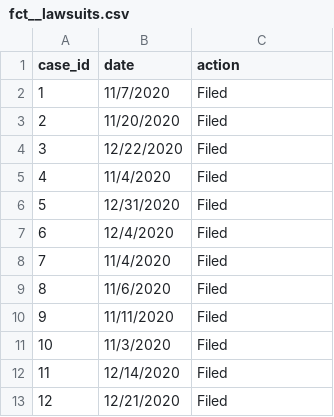
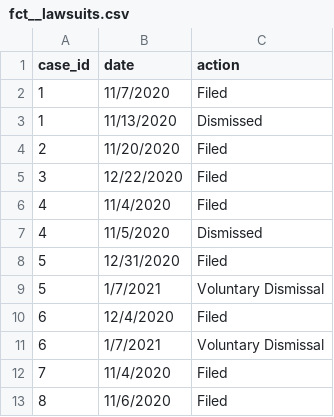
Before and after one commit to bora-uyumazturk/election-lawsuits, a CSV file: data/fct__lawsuits.csv, drawn as a sheet; only a part is shown; the shorter side is filled out with more unchanged rows.

Commit message:
Updated data.

```diff
--- a/data/fct__lawsuits.csv
+++ b/data/fct__lawsuits.csv
@@ -2,2 +2,3 @@ case_id,date,action
 1,11/7/2020,Filed
+1,11/13/2020,Dismissed
 2,11/20/2020,Filed
@@ -5,4 +6,7 @@ case_id,date,action
 4,11/4/2020,Filed
+4,11/5/2020,Dismissed
 5,12/31/2020,Filed
+5,1/7/2021,Voluntary Dismissal
 6,12/4/2020,Filed
+6,1/7/2021,Voluntary Dismissal
 7,11/4/2020,Filed
```
